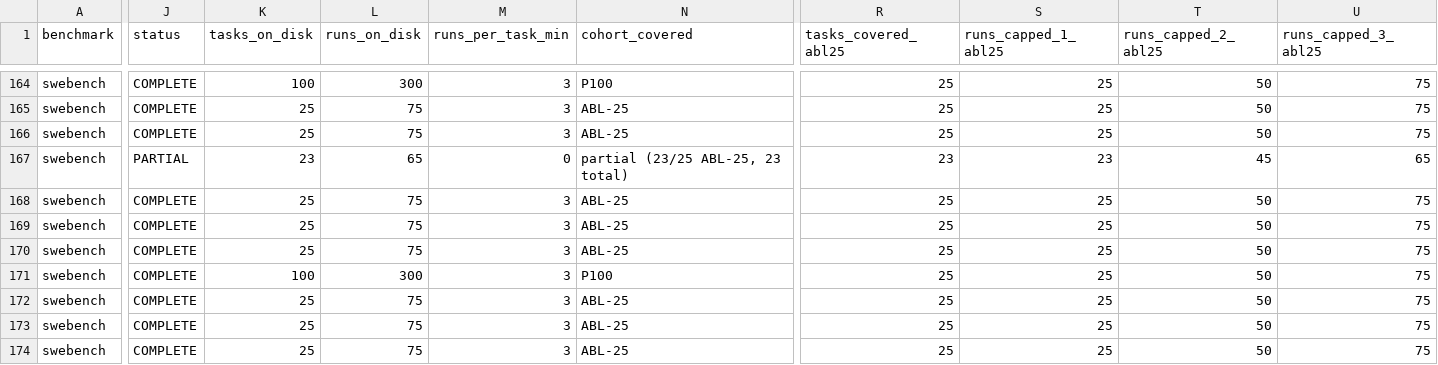
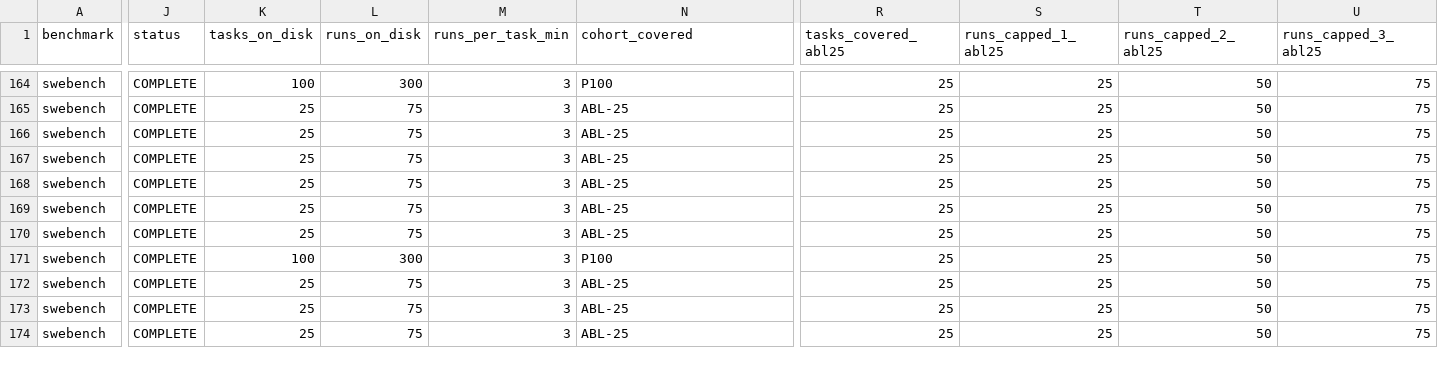
Before and after one commit to ritulS/agentCtx, a CSV file: COVERAGE.csv, drawn as a sheet; only a part is shown, gaps mark what is left out; the diff covers the shown part only; the diff names each change by its address in the sheet, - before the commit and + after, or states it on an @@ line.

Commit message:
data: update coverage dashboard (2026-09-22 01:00 CDT)

```diff
--- a/COVERAGE.csv
+++ b/COVERAGE.csv
-J167 (status): PARTIAL
+J167 (status): COMPLETE
-K167 (tasks_on_disk): 23
+K167 (tasks_on_disk): 25
-L167 (runs_on_disk): 65
+L167 (runs_on_disk): 75
-M167 (runs_per_task_min): 0
+M167 (runs_per_task_min): 3
-N167 (cohort_covered): partial (23/25 ABL-25, 23 total)
+N167 (cohort_covered): ABL-25
-R167 (tasks_covered_abl25): 23
+R167 (tasks_covered_abl25): 25
-S167 (runs_capped_1_abl25): 23
+S167 (runs_capped_1_abl25): 25
-T167 (runs_capped_2_abl25): 45
+T167 (runs_capped_2_abl25): 50
-U167 (runs_capped_3_abl25): 65
+U167 (runs_capped_3_abl25): 75
```
Also changed, not shown: 14 edited cells elsewhere in this file, 1 other file.
